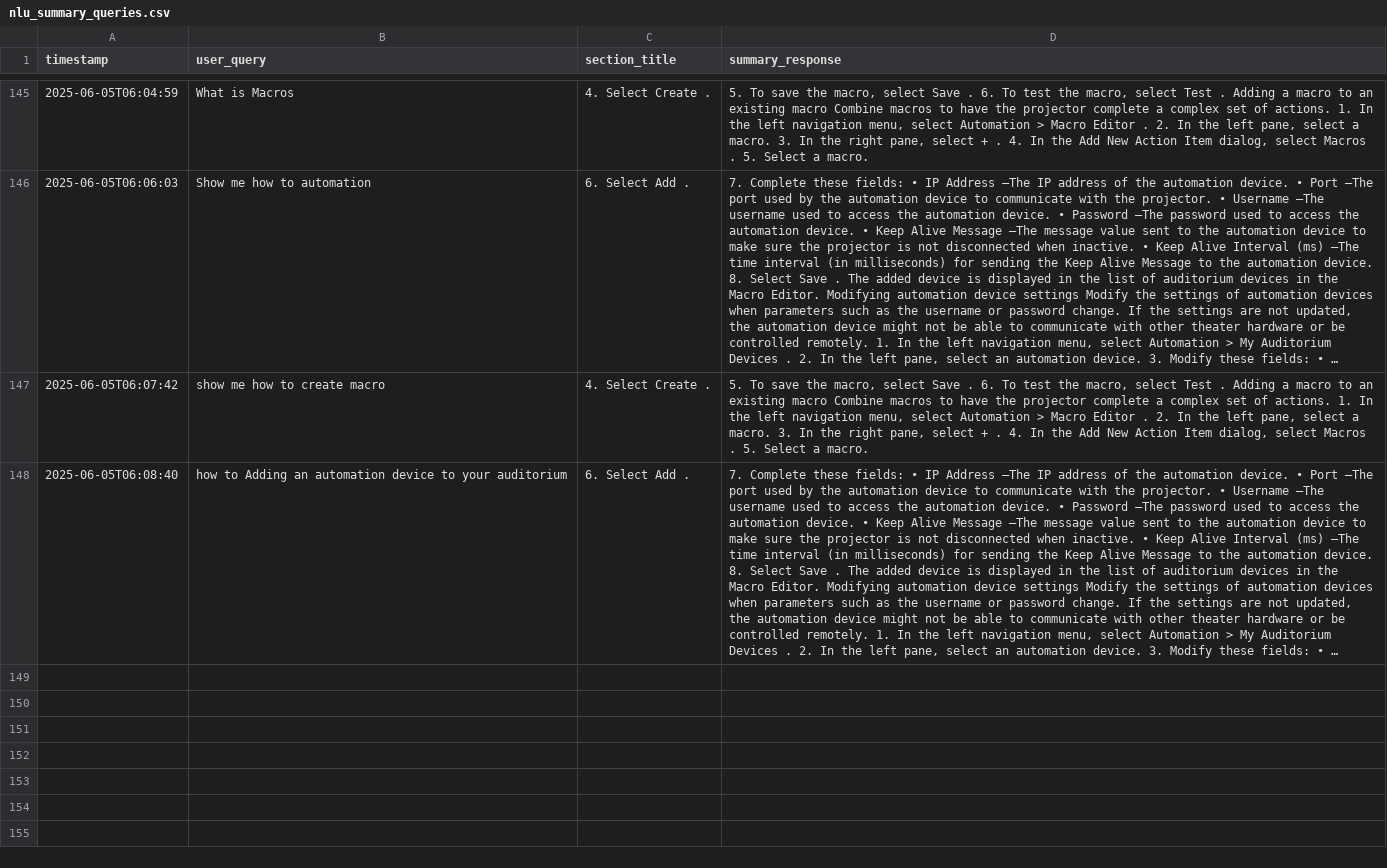
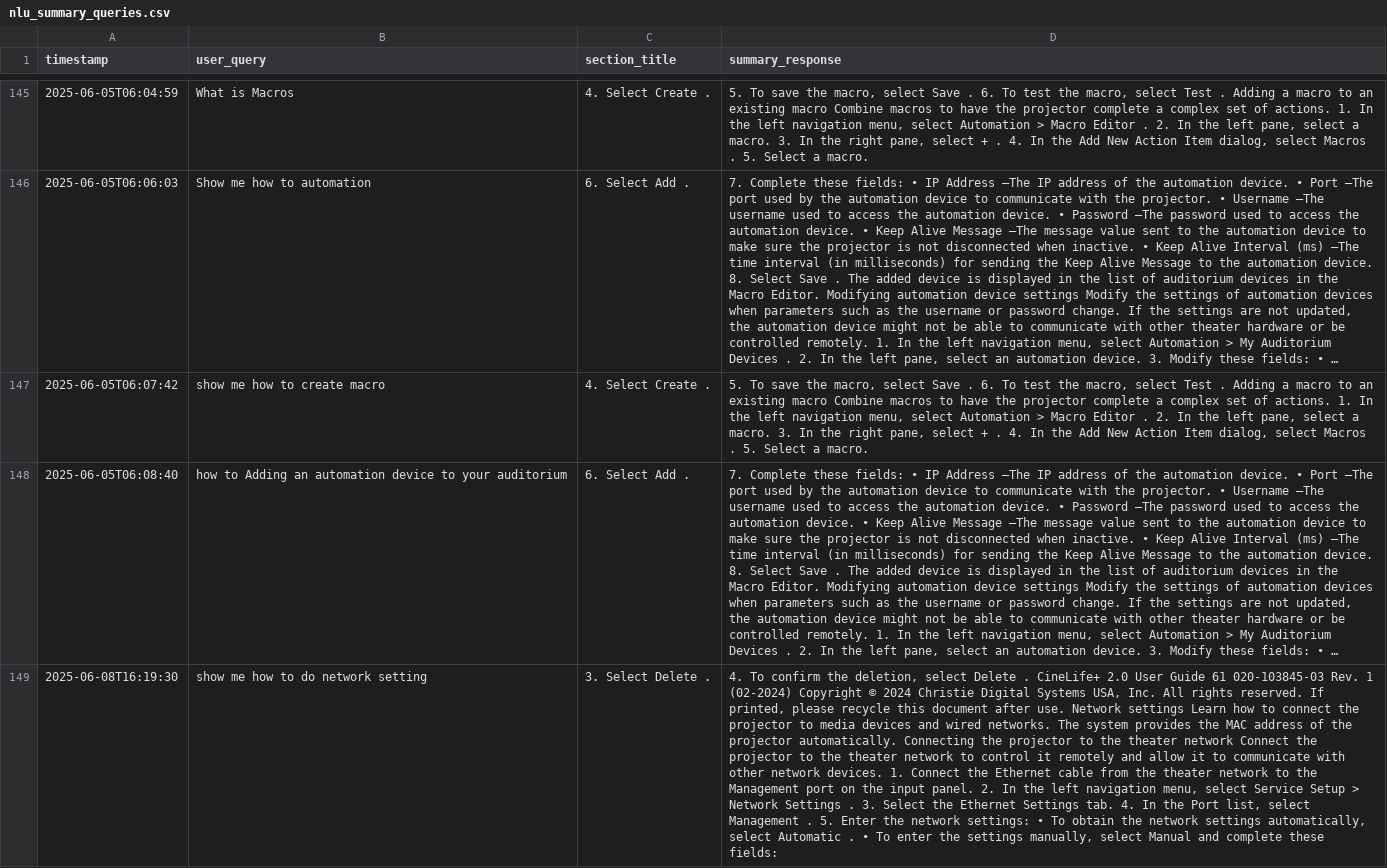
Before and after one commit to sunnytsai3346/rasa-demo, a CSV file: mybot/actions/nlu_summary_queries.csv, drawn as a sheet; only a part is shown, gaps mark what is left out; long unchanged cells end in …; the diff names each change by its address in the sheet, - before the commit and + after, or states it on an @@ line.

```diff
--- a/mybot/actions/nlu_summary_queries.csv
+++ b/mybot/actions/nlu_summary_queries.csv
+row 149: 2025-06-08T16:19:30 | show me how to do network setting | 3. Select Delete . | 4. To confirm the deletion, select Delete . CineLife+ 2.0 User Guide 61 020-103845-03 Rev. 1 (02-2024) Copyright © 2024 Christie Digital Systems USA, Inc. All rights reserved. If printed, please recycle this document after use. Network settings Learn how to connect the projector to media devices and wired networks. The system provides the MAC address of the projector automatically. Connecting the projector to the theater network Connect the projector to the theater network to control it remotely and allow it to communicate with other network devices. 1. Connect the Ethernet cable from the theater network to the Management port on the input panel. 2. In the left navigation menu, select Service Setup > Network Settings . 3. Select the Ethernet Settings tab. 4. In the Port list, select Management . 5. Enter the network settings: • To obtain the network settings automatically, select Automatic . • To enter the settings manually, select Manual and complete these fields:
```
Also changed, not shown: 4 other files.
